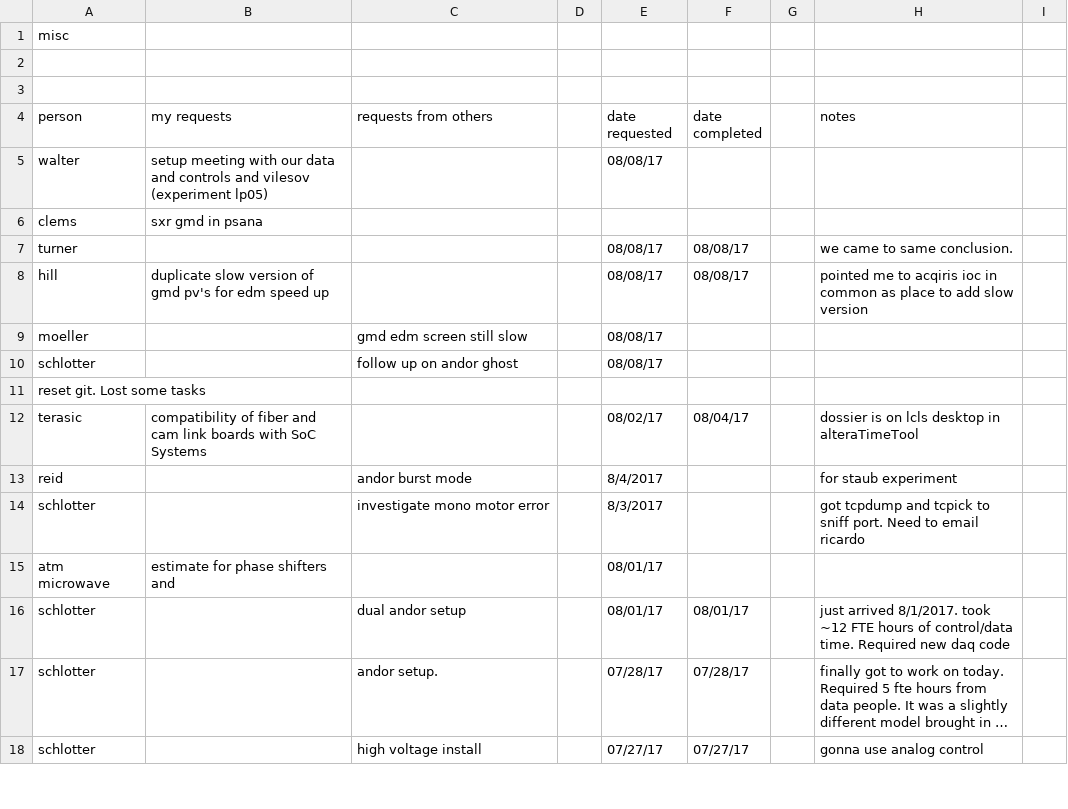
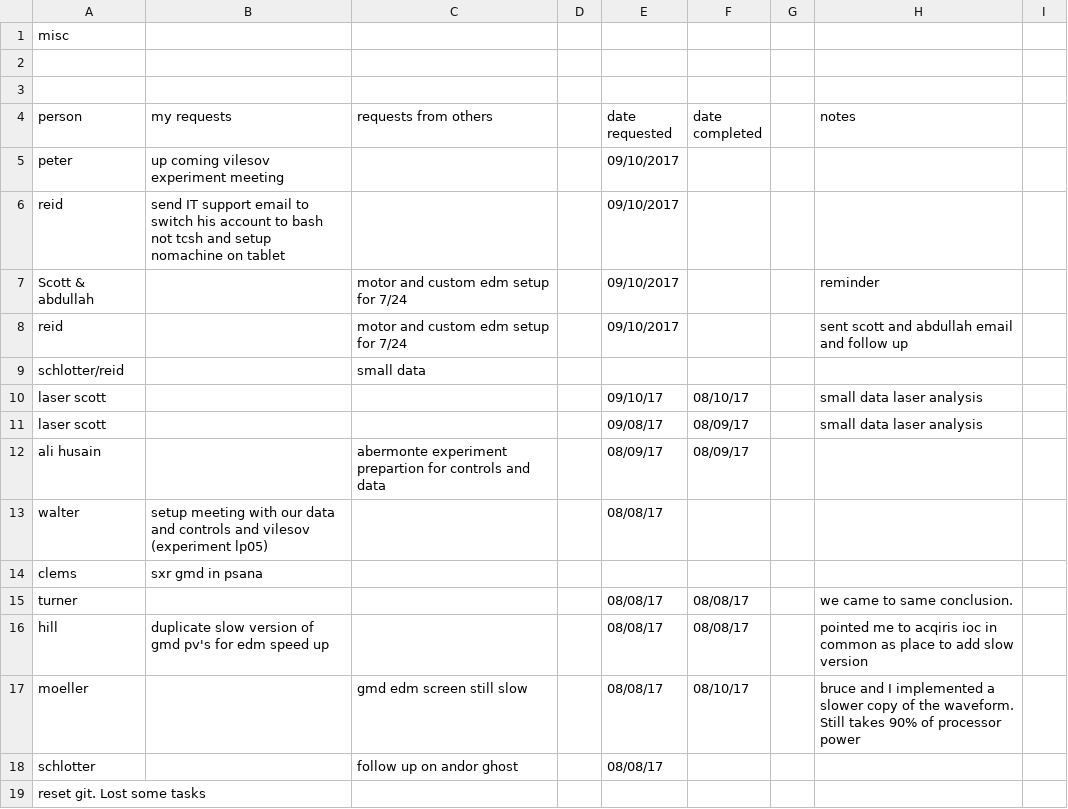
Before and after one commit to sioan/softXRayDataAndControls, a CSV file: taskManagement/generalUncatogorizedTasks.csv, drawn as a sheet; only a part is shown; the shorter side is filled out with more unchanged rows; long unchanged cells end in ….

```diff
--- a/taskManagement/generalUncatogorizedTasks.csv
+++ b/taskManagement/generalUncatogorizedTasks.csv
@@ -4,2 +4,10 @@ misc,,,,,,,,
 person,my requests,requests from others,,date requested,date completed,,notes,
+peter,up coming vilesov experiment meeting,,,09/10/2017,,,,
+reid,send IT support email to switch his account to bash not tcsh and setup nomachine on tablet,,,09/10/2017,,,,
+Scott & abdullah,,motor and custom edm setup for 7/24,,09/10/2017,,,reminder,
+reid,,motor and custom edm setup for 7/24,,09/10/2017,,,sent scott and abdullah email and follow up,
+schlotter/reid,,small data,,,,,,
+laser scott,,,,09/10/17,08/10/17,,small data laser analysis,
+laser scott,,,,09/08/17,08/09/17,,small data laser analysis,
+ali husain,,abermonte experiment prepartion for controls and data,,08/09/17,08/09/17,,,
 walter,setup meeting with our data and controls and vilesov (experiment lp05),,,08/08/17,,,,
@@ -8,3 +16,3 @@ turner,,,,08/08/17,08/08/17,,we came to same conclusion.,
 hill,duplicate slow version of gmd pv's for edm speed up,,,08/08/17,08/08/17,,pointed me to acqiris ioc in common as place to add slow version,
-moeller,,gmd edm screen still slow,,08/08/17,,,,
+moeller,,gmd edm screen still slow,,08/08/17,08/10/17,,bruce and I implemented a slower copy of the waveform.  Still takes 90% of processor power,
 schlotter,,follow up on andor ghost,,08/08/17,,,,
```
Also changed, not shown: 7 other files.
